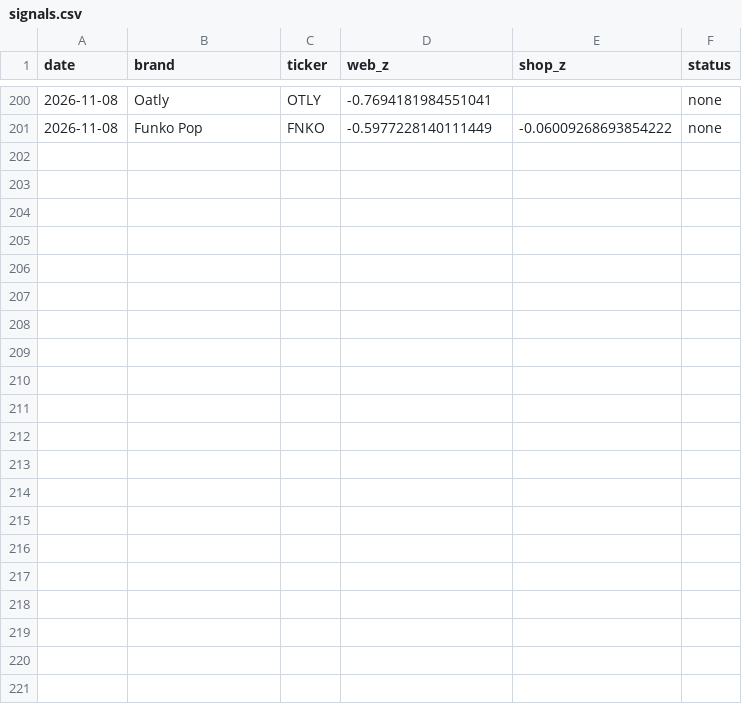
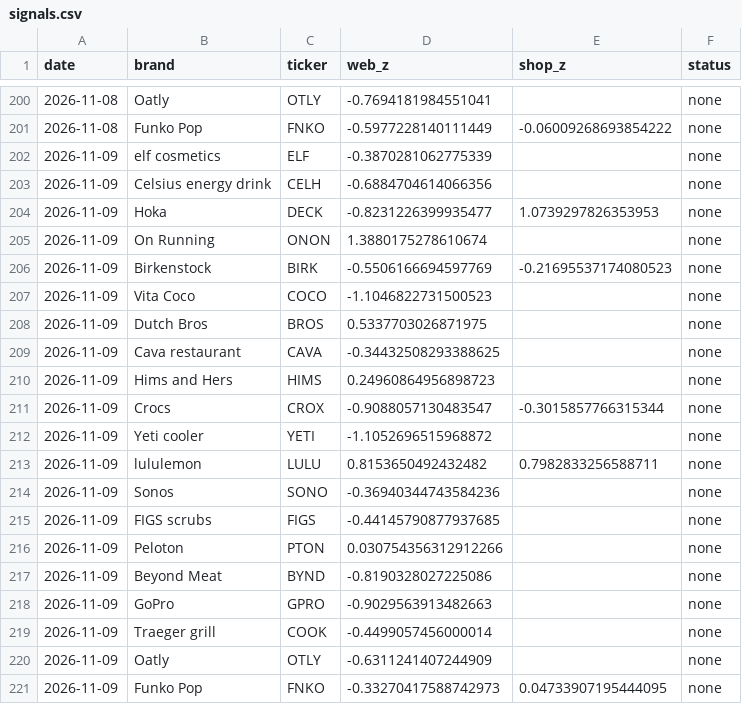
Before and after one commit to bgxhy/social-information-investors, a CSV file: data/signals.csv, drawn as a sheet; only a part is shown, gaps mark what is left out; the diff names each change by its address in the sheet, - before the commit and + after, or states it on an @@ line.

Commit message:
data 2026-11-09

```diff
--- a/data/signals.csv
+++ b/data/signals.csv
+row 202: 2026-11-09 | elf cosmetics | ELF | -0.3870281062775339 |  | none
+row 203: 2026-11-09 | Celsius energy drink | CELH | -0.6884704614066356 |  | none
+row 204: 2026-11-09 | Hoka | DECK | -0.8231226399935477 | 1.0739297826353953 | none
+row 205: 2026-11-09 | On Running | ONON | 1.3880175278610674 |  | none
+row 206: 2026-11-09 | Birkenstock | BIRK | -0.5506166694597769 | -0.21695537174080523 | none
+row 207: 2026-11-09 | Vita Coco | COCO | -1.1046822731500523 |  | none
+row 208: 2026-11-09 | Dutch Bros | BROS | 0.5337703026871975 |  | none
+row 209: 2026-11-09 | Cava restaurant | CAVA | -0.34432508293388625 |  | none
+row 210: 2026-11-09 | Hims and Hers | HIMS | 0.24960864956898723 |  | none
+row 211: 2026-11-09 | Crocs | CROX | -0.9088057130483547 | -0.3015857766315344 | none
+row 212: 2026-11-09 | Yeti cooler | YETI | -1.1052696515968872 |  | none
+row 213: 2026-11-09 | lululemon | LULU | 0.8153650492432482 | 0.7982833256588711 | none
+row 214: 2026-11-09 | Sonos | SONO | -0.36940344743584236 |  | none
+row 215: 2026-11-09 | FIGS scrubs | FIGS | -0.44145790877937685 |  | none
+row 216: 2026-11-09 | Peloton | PTON | 0.030754356312912266 |  | none
+row 217: 2026-11-09 | Beyond Meat | BYND | -0.8190328027225086 |  | none
+row 218: 2026-11-09 | GoPro | GPRO | -0.9029563913482663 |  | none
+row 219: 2026-11-09 | Traeger grill | COOK | -0.4499057456000014 |  | none
+row 220: 2026-11-09 | Oatly | OTLY | -0.6311241407244909 |  | none
+row 221: 2026-11-09 | Funko Pop | FNKO | -0.33270417588742973 | 0.04733907195444095 | none
```
Also changed, not shown: data/trends/Celsius_energy_drink_shop.csv, data/trends/GoPro_shop.csv, 37 other files.
